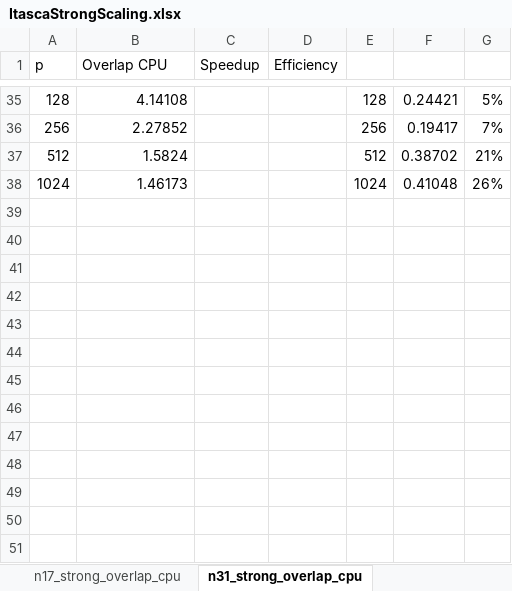
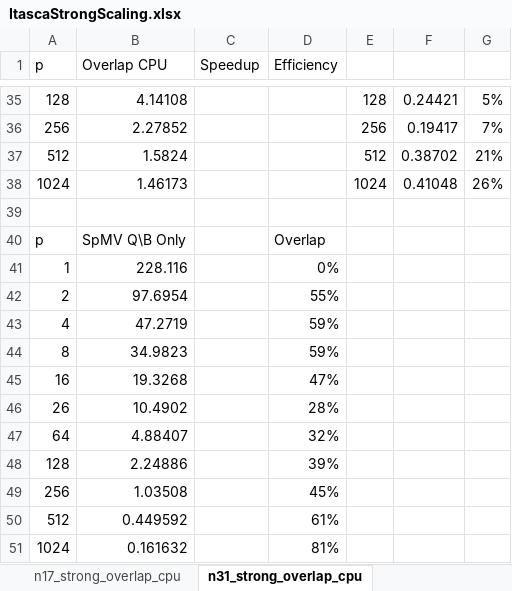
Before and after one commit to bollig/Karen, an Excel workbook: latex/performance_content/scaling/ItascaStrongScaling.xlsx, sheet n31_strong_overlap_cpu, drawn as a sheet; only a part is shown, gaps mark what is left out; values as stored, in another font and other column widths than the file's, no borders; the diff names each change by its address in the sheet, - before the commit and + after, or states it on an @@ line.

```diff
--- a/latex/performance_content/scaling/ItascaStrongScaling.xlsx (sheet n31_strong_overlap_cpu)
+++ b/latex/performance_content/scaling/ItascaStrongScaling.xlsx (sheet n31_strong_overlap_cpu)
+row 39: (empty)
+row 40: p | SpMV Q\B Only |  | Overlap
+row 41: 1 | 228.116 |  | 0%
+row 42: 2 | 97.6954 |  | 55%
+row 43: 4 | 47.2719 |  | 59%
+row 44: 8 | 34.9823 |  | 59%
+row 45: 16 | 19.3268 |  | 47%
+row 46: 26 | 10.4902 |  | 28%
+row 47: 64 | 4.88407 |  | 32%
+row 48: 128 | 2.24886 |  | 39%
+row 49: 256 | 1.03508 |  | 45%
+row 50: 512 | 0.449592 |  | 61%
+row 51: 1024 | 0.161632 |  | 81%
```
Also changed, not shown: sheet n17_strong_overlap_cpu, sheet n50_strong_overlap_cpu, charts or pictures, latex/performance_content/scaling/ItascaWeakScaling.xlsx, 5 other files.
